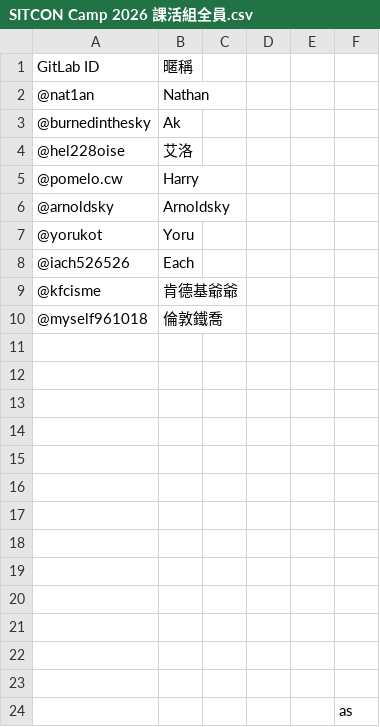
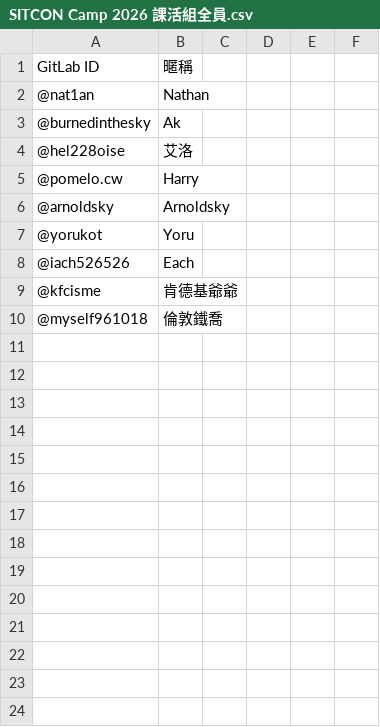
Before and after one commit to Nat1anWasTaken/gitlab-bulk-issue-generator, a CSV file: src/data/tables/SITCON Camp 2026 課活組全員.csv, drawn as a sheet; the diff names each change by its address in the sheet, - before the commit and + after, or states it on an @@ line.

```diff
--- a/src/data/tables/SITCON Camp 2026 課活組全員.csv
+++ b/src/data/tables/SITCON Camp 2026 課活組全員.csv
-row 11: (empty)
-row 12: (empty)
-row 13: (empty)
-row 14: (empty)
-row 15: (empty)
-row 16: (empty)
-row 17: (empty)
-row 18: (empty)
-row 19: (empty)
-row 20: (empty)
-row 21: (empty)
-row 22: (empty)
-row 23: (empty)
-row 24:  |  |  |  |  | as
```
